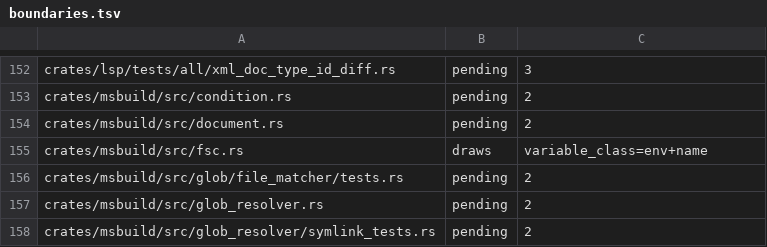
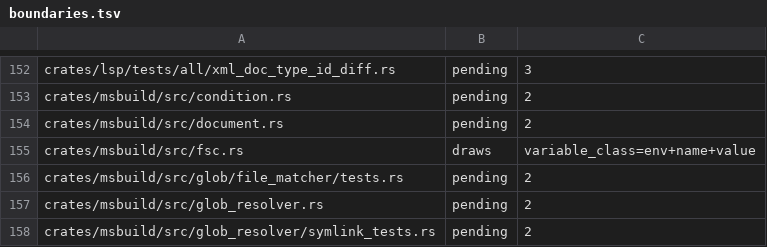
Before and after one commit to WoofWare/borzoi, a TSV file: crates/oracle-harness/src/hostile/boundaries.tsv, drawn as a sheet; only a part is shown, gaps mark what is left out.

```diff
--- a/crates/oracle-harness/src/hostile/boundaries.tsv
+++ b/crates/oracle-harness/src/hostile/boundaries.tsv
@@ -154,3 +154,3 @@ crates/msbuild/src/condition.rs	pending	2
 crates/msbuild/src/document.rs	pending	2
-crates/msbuild/src/fsc.rs	draws	variable_class=env+name
+crates/msbuild/src/fsc.rs	draws	variable_class=env+name+value
 crates/msbuild/src/glob/file_matcher/tests.rs	pending	2
```
Also changed, not shown: 5 other files.
